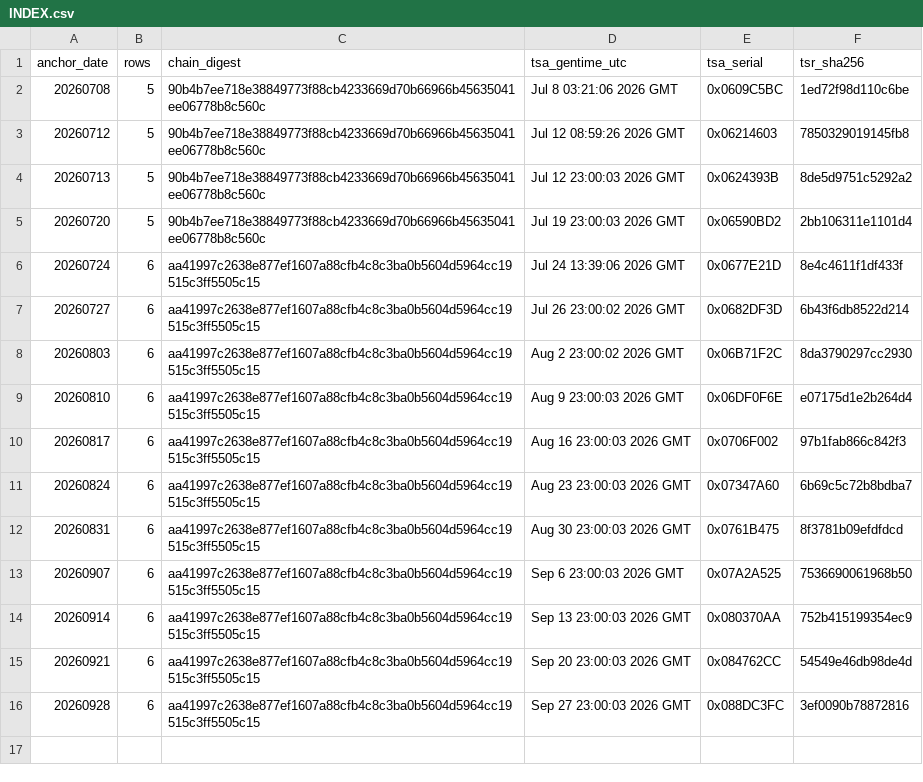
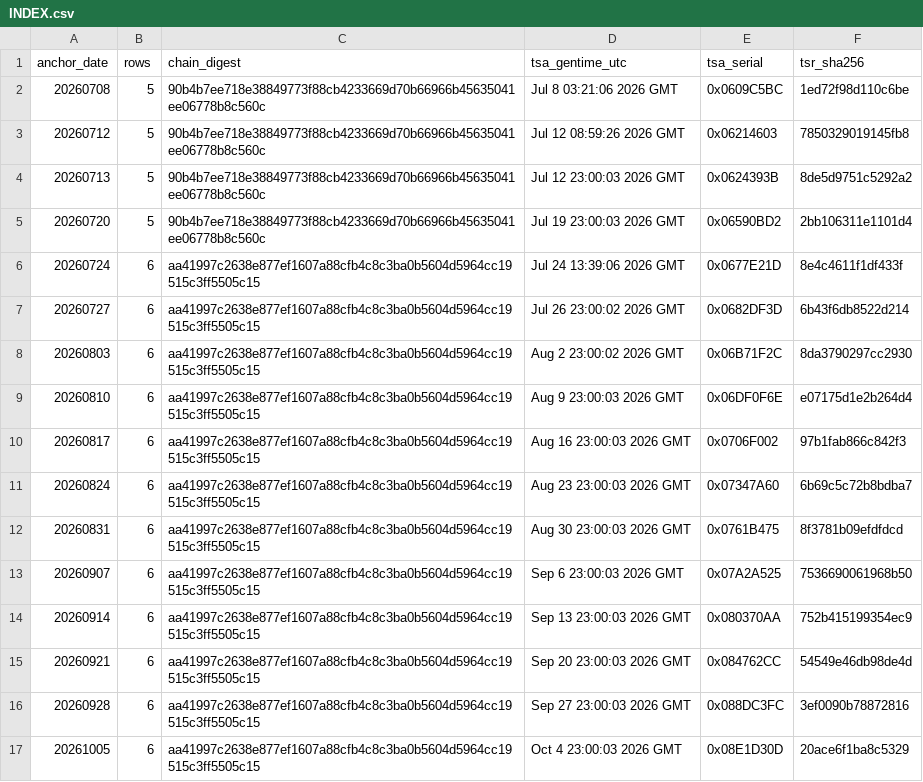
Before and after one commit to Lionohh/earendel-anchors, a CSV file: INDEX.csv, drawn as a sheet; the diff names each change by its address in the sheet, - before the commit and + after, or states it on an @@ line.

Commit message:
Publish RFC3161 timestamp anchors 20261005

```diff
--- a/INDEX.csv
+++ b/INDEX.csv
+row 17: 20261005 | 6 | aa41997c2638e877ef1607a88cfb4c8c3ba0b5604d5964cc19515c3ff5505c15 | Oct 4 23:00:03 2026 GMT | 0x08E1D30D | 20ace6f1ba8c5329
```
Also changed, not shown: 4 other files.
